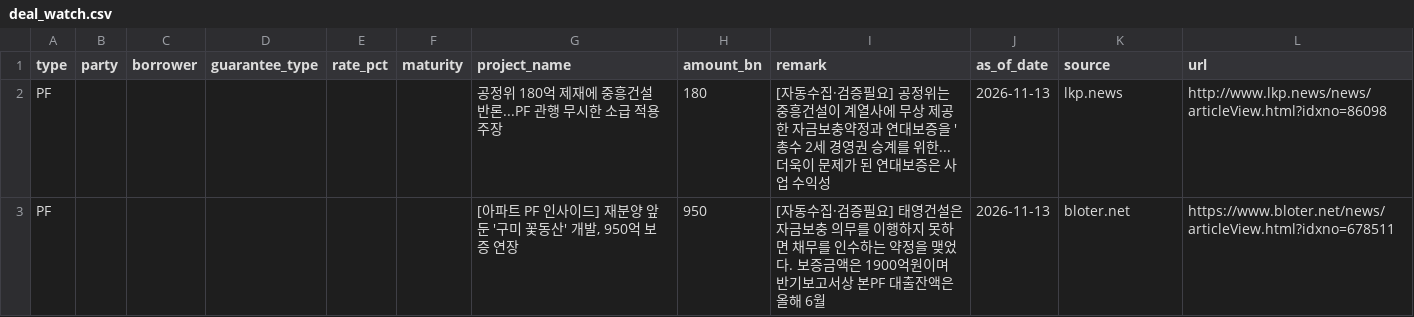
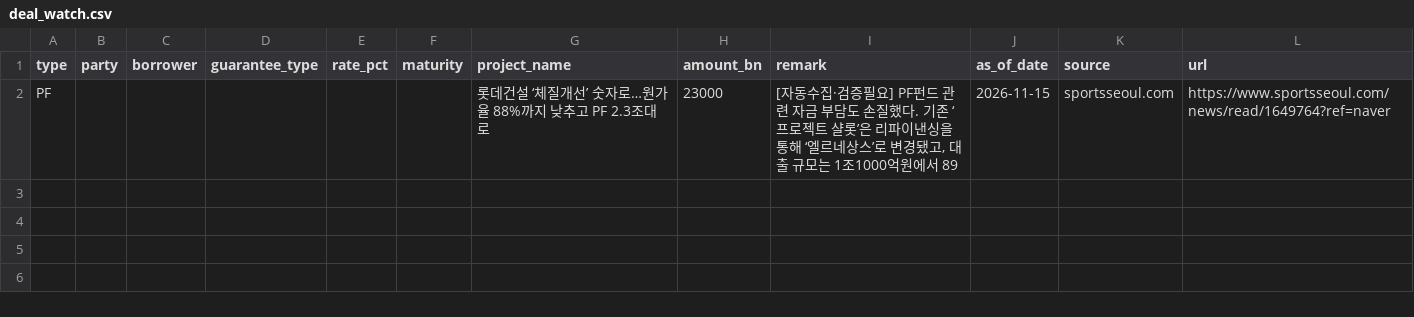
Before and after one commit to naqmin999-sketch/pf-daily-mail, a CSV file: manual_data/deal_watch.csv, drawn as a sheet.

```diff
--- a/manual_data/deal_watch.csv
+++ b/manual_data/deal_watch.csv
@@ -1,3 +1,2 @@
 type,party,borrower,guarantee_type,rate_pct,maturity,project_name,amount_bn,remark,as_of_date,source,url
-PF,,,,,,공정위 180억 제재에 중흥건설 반론...PF 관행 무시한 소급 적용 주장,180,[자동수집·검증필요] 공정위는 중흥건설이 계열사에 무상 제공한 자금보충약정과 연대보증을 '총수 2세 경영권 승계를 위한... 더욱이 문제가 된 연대보증은 사업 수익성,2026-11-13,lkp.news,http://www.lkp.news/news/articleView.html?idxno=86098
-PF,,,,,,"[아파트 PF 인사이드] 재분양 앞둔 '구미 꽃동산' 개발, 950억 보증 연장",950,[자동수집·검증필요] 태영건설은 자금보충 의무를 이행하지 못하면 채무를 인수하는 약정을 맺었다. 보증금액은 1900억원이며 반기보고서상 본PF 대출잔액은 올해 6월,2026-11-13,bloter.net,https://www.bloter.net/news/articleView.html?idxno=678511
+PF,,,,,,롯데건설 ‘체질개선’ 숫자로…원가율 88%까지 낮추고 PF 2.3조대로,23000,"[자동수집·검증필요] PF펀드 관련 자금 부담도 손질했다. 기존 ‘프로젝트 샬롯’은 리파이낸싱을 통해 ‘엘르네상스’로 변경됐고, 대출 규모는 1조1000억원에서 89",2026-11-15,sportsseoul.com,https://www.sportsseoul.com/news/read/1649764?ref=naver
```
Also changed, not shown: manual_data/deal_history.csv, 1 other file.
